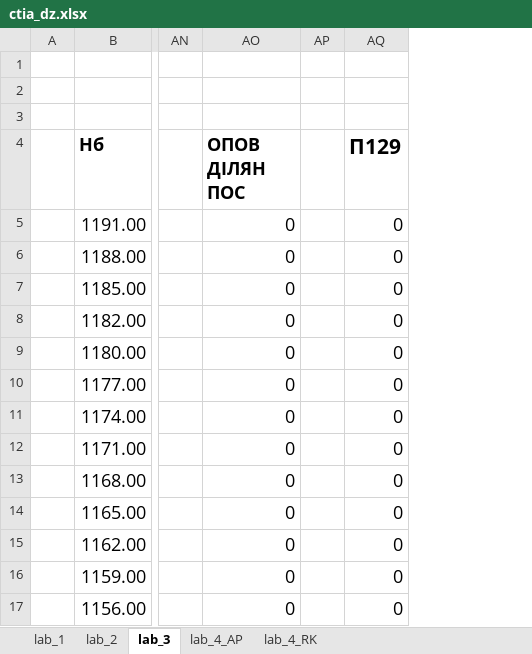
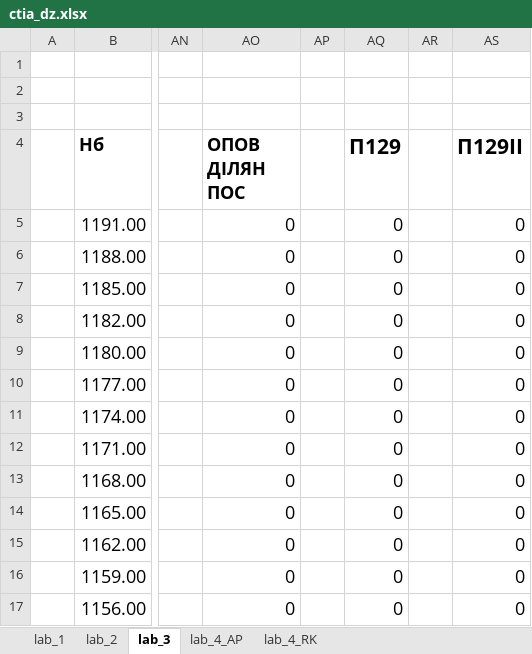
Before and after one commit to karasick/ctia_hw, an Excel workbook: ctia_dz.xlsx, sheet lab_3, drawn as a sheet; only a part is shown, gaps mark what is left out; values as stored, in another font and other column widths than the file's, no borders; conditional formats not drawn; the diff names each change by its address in the sheet, - before the commit and + after, or states it on an @@ line.

Commit message:
Add final changes

```diff
--- a/ctia_dz.xlsx (sheet lab_3)
+++ b/ctia_dz.xlsx (sheet lab_3)
+column AR, empty
+column AS (П129II), rows 5-17: all 0
```
Also changed, not shown: charts or pictures.
